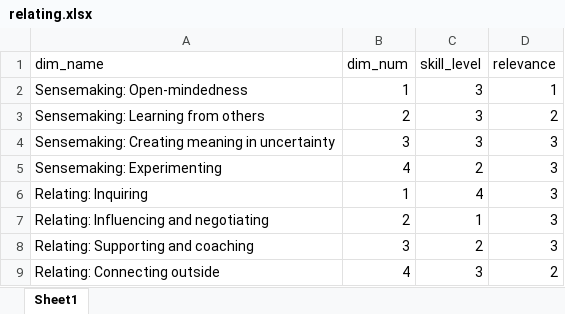
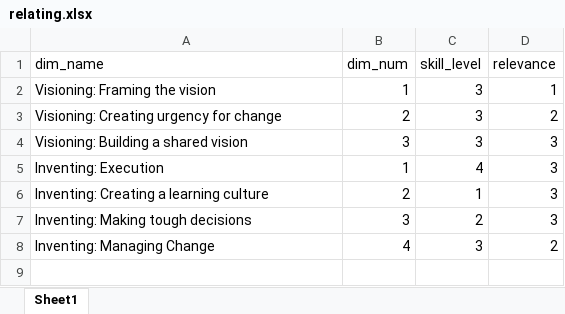
Before and after one commit to Phippsy/mit-leadership, an Excel workbook: projects/relating.xlsx, sheet Sheet1, drawn as a sheet; values as stored, in another font and other column widths than the file's, no borders; removed rows and columns are numbered as before the commit, all else as after; the diff names each change by its address in the sheet, - before the commit and + after, or states it on an @@ line.

Commit message:
Inventing and x-teams

```diff
--- a/projects/relating.xlsx (sheet Sheet1)
+++ b/projects/relating.xlsx (sheet Sheet1)
-A2 (dim_name): Sensemaking: Open-mindedness
+A2 (dim_name): Visioning: Framing the vision
-A3 (dim_name): Sensemaking: Learning from others
+A3 (dim_name): Visioning: Creating urgency for change
-A4 (dim_name): Sensemaking: Creating meaning in uncertainty
+A4 (dim_name): Visioning: Building a shared vision
-row 5: Sensemaking: Experimenting | 4 | 2 | 3
-A5 (dim_name): Relating: Inquiring
+A5 (dim_name): Inventing: Execution
-A6 (dim_name): Relating: Influencing and negotiating
+A6 (dim_name): Inventing: Creating a learning culture
-A7 (dim_name): Relating: Supporting and coaching
+A7 (dim_name): Inventing: Making tough decisions
-A8 (dim_name): Relating: Connecting outside
+A8 (dim_name): Inventing: Managing Change
```
Also changed, not shown: projects/self-assessment.xlsx, 14 other files.
